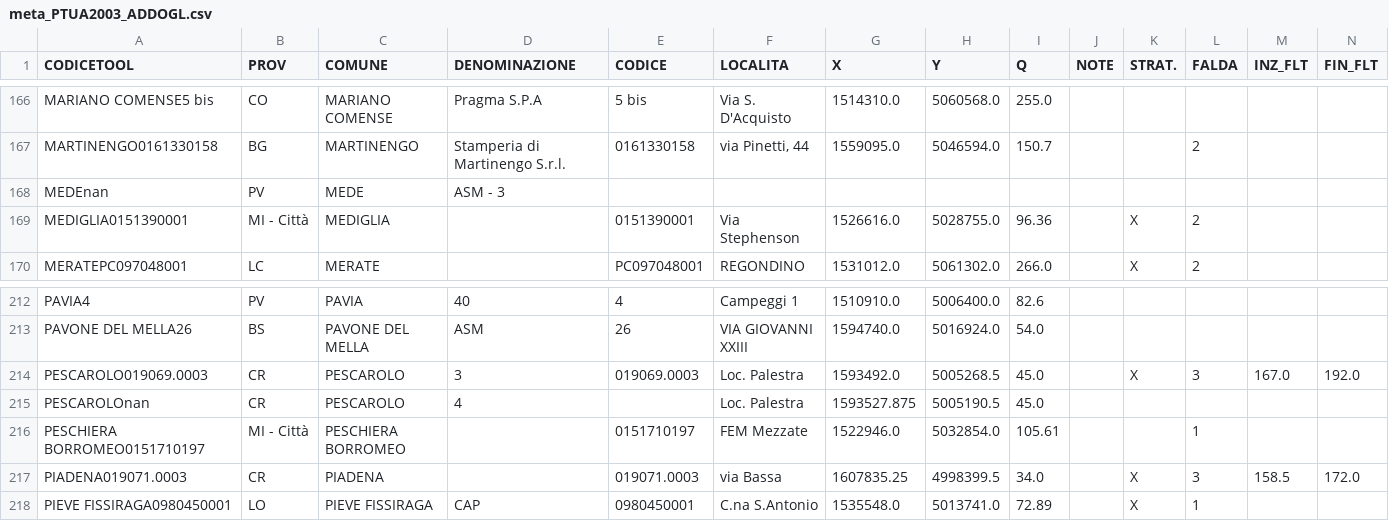
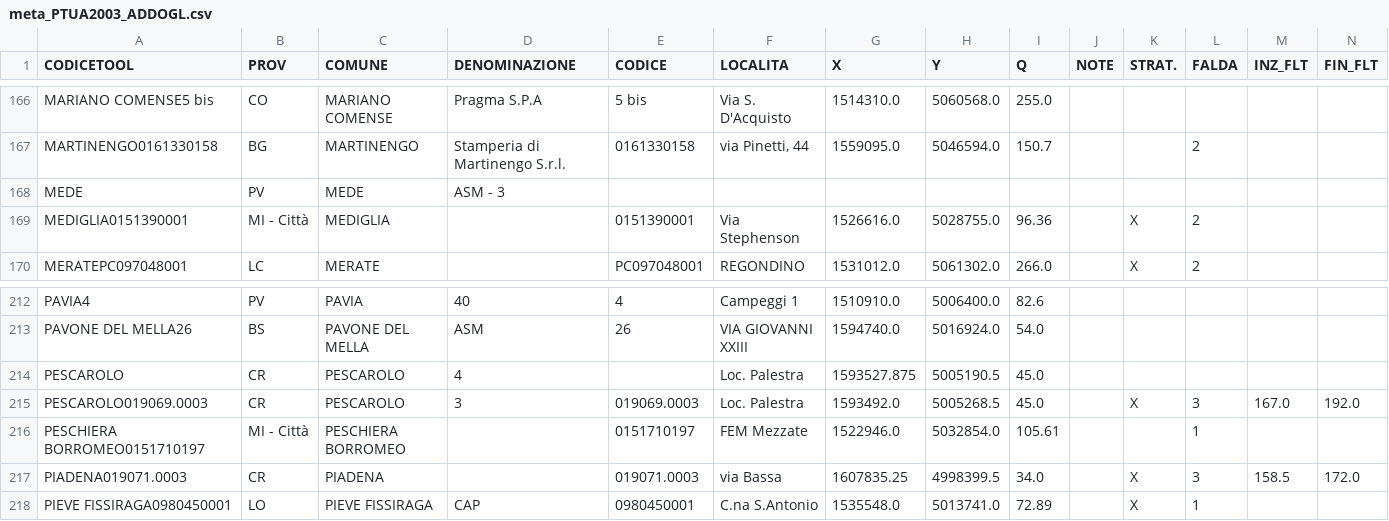
Before and after one commit to paolchol/SFS, a CSV file: data/PTUA2003/wrangled/addogl/meta_PTUA2003_ADDOGL.csv, drawn as a sheet; only a part is shown, gaps mark what is left out; removed rows and columns are numbered as before the commit, all else as after; rows hold the shown columns only; the diff names each change by its address in the sheet, - before the commit and + after, or states it on an @@ line.

```diff
--- a/data/PTUA2003/wrangled/addogl/meta_PTUA2003_ADDOGL.csv
+++ b/data/PTUA2003/wrangled/addogl/meta_PTUA2003_ADDOGL.csv
-A168 (CODICETOOL): MEDEnan
+A168 (CODICETOOL): MEDE
+row 214: PESCAROLO | CR | PESCAROLO | 4 |  | Loc. Palestra | 1593527.875 | 5005190.5 | 45.0
-row 215: PESCAROLOnan | CR | PESCAROLO | 4 |  | Loc. Palestra | 1593527.875 | 5005190.5 | 45.0
```
Also changed, not shown: data/PTUA2003/wrangled/addogl/head_PTUA2003_ADDOGL.csv, data/PTUA2003/wrangled/oglminc/head_PTUA2003_OGLMINC.csv, 12 other files.
